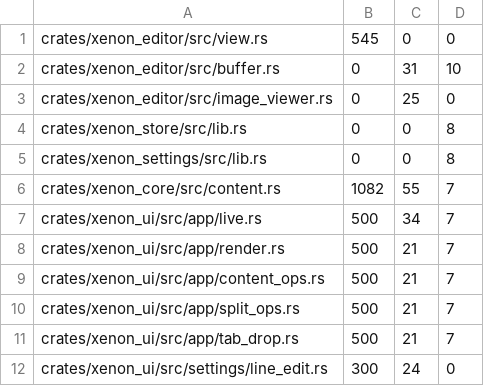
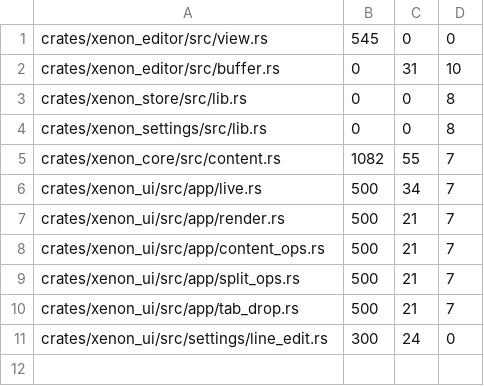
Before and after one commit to mpalczew/xenon, a TSV file: scripts/rust-shape-baseline.tsv, drawn as a sheet; the diff names each change by its address in the sheet, - before the commit and + after, or states it on an @@ line.

Commit message:
Reload image tabs when files change on disk.
GPUI caches path-keyed images, so agent/tool rewrites left the old pixels
until the tab was reopened. Poll mtime like text buffers and re-decode into
a content-hashed Image so the asset key updates.

```diff
--- a/scripts/rust-shape-baseline.tsv
+++ b/scripts/rust-shape-baseline.tsv
-row 3: crates/xenon_editor/src/image_viewer.rs | 0 | 25 | 0
```
Also changed, not shown: 4 other files.
